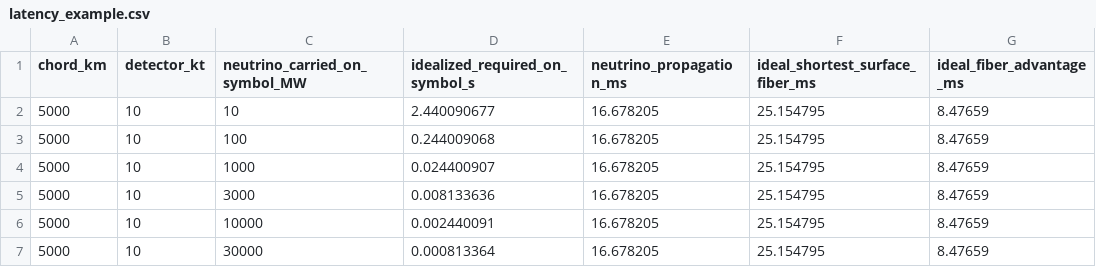
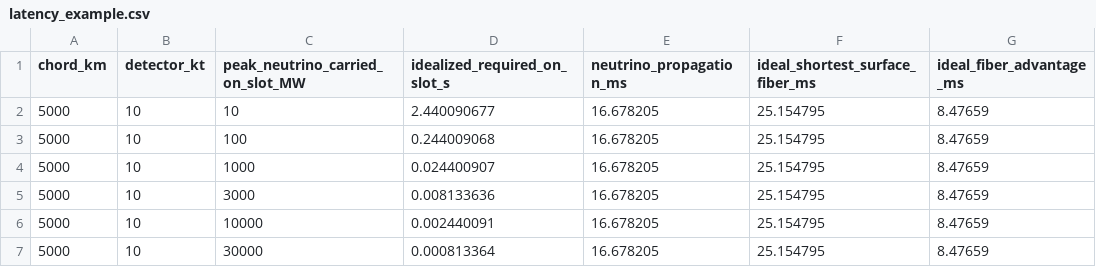
Before and after one commit to patha325/neutrinoArticles, a CSV file: communication/data/latency_example.csv, drawn as a sheet.

```diff
--- a/communication/data/latency_example.csv
+++ b/communication/data/latency_example.csv
@@ -1,2 +1,2 @@
-chord_km,detector_kt,neutrino_carried_on_symbol_MW,idealized_required_on_symbol_s,neutrino_propagation_ms,ideal_shortest_surface_fiber_ms,ideal_fiber_advantage_ms
+chord_km,detector_kt,peak_neutrino_carried_on_slot_MW,idealized_required_on_slot_s,neutrino_propagation_ms,ideal_shortest_surface_fiber_ms,ideal_fiber_advantage_ms
 5000,10,10,2.440090677,16.678205,25.154795,8.47659
```
Also changed, not shown: communication/data/empirical_messages.csv, communication/data/illustrative_throughput.csv, 19 other files.
